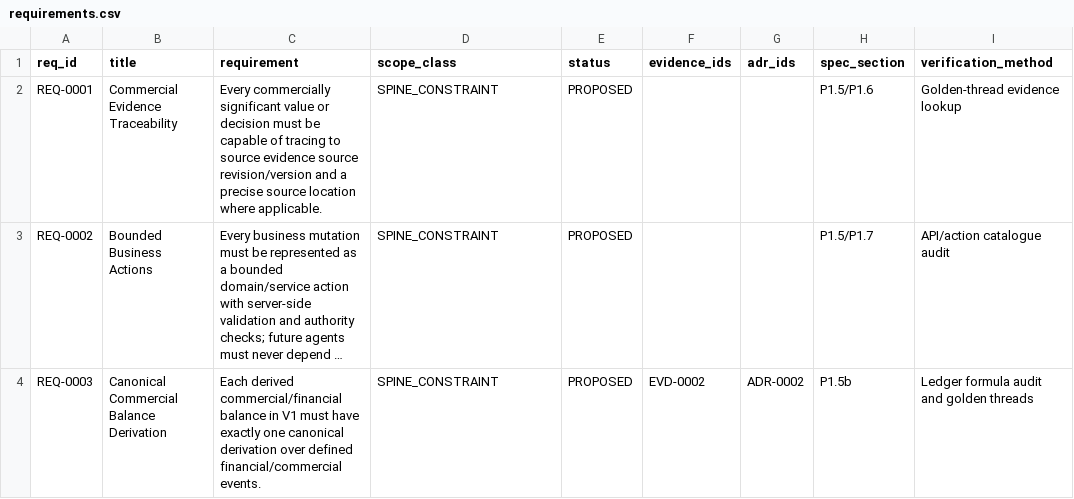
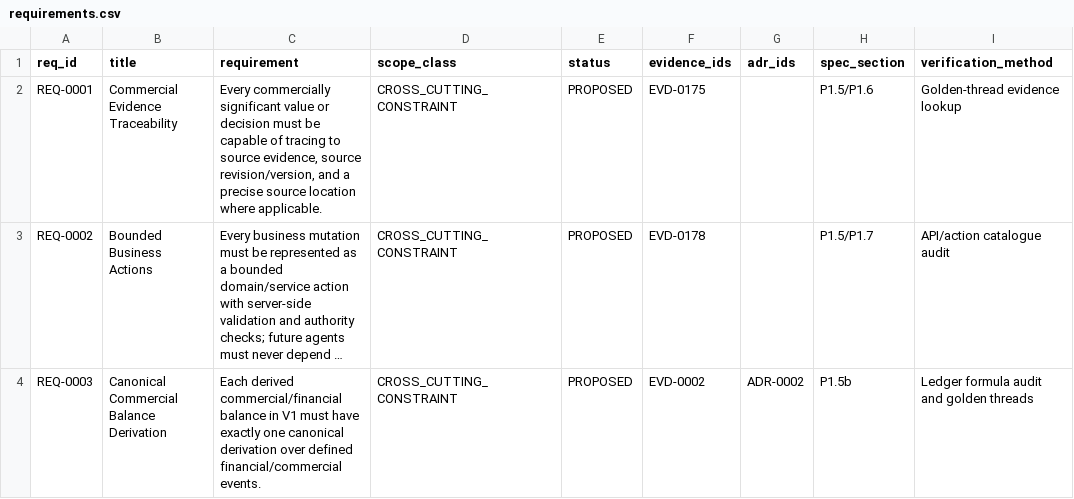
Before and after one commit to hanitaki93-create/construction-procurement-os, a CSV file: 02_research/control/requirements.csv, drawn as a sheet; only a part is shown; long unchanged cells end in …; the diff names each change by its address in the sheet, - before the commit and + after, or states it on an @@ line.

Commit message:
Normalize requirement scope and evidence links

```diff
--- a/02_research/control/requirements.csv
+++ b/02_research/control/requirements.csv
-C2 (requirement): …to source evidence source revision/version and a…
+C2 (requirement): …to source evidence, source revision/version, and a…
-D2:D4 (scope_class): SPINE_CONSTRAINT
+D2:D4 (scope_class): CROSS_CUTTING_CONSTRAINT
-F2 (evidence_ids): (empty)
+F2 (evidence_ids): EVD-0175
-F3 (evidence_ids): (empty)
+F3 (evidence_ids): EVD-0178
```
